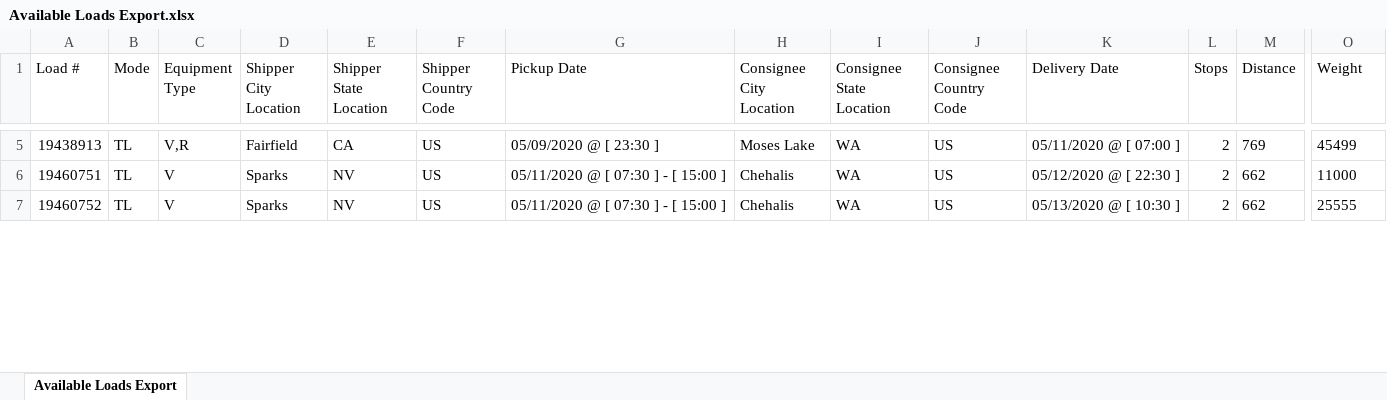
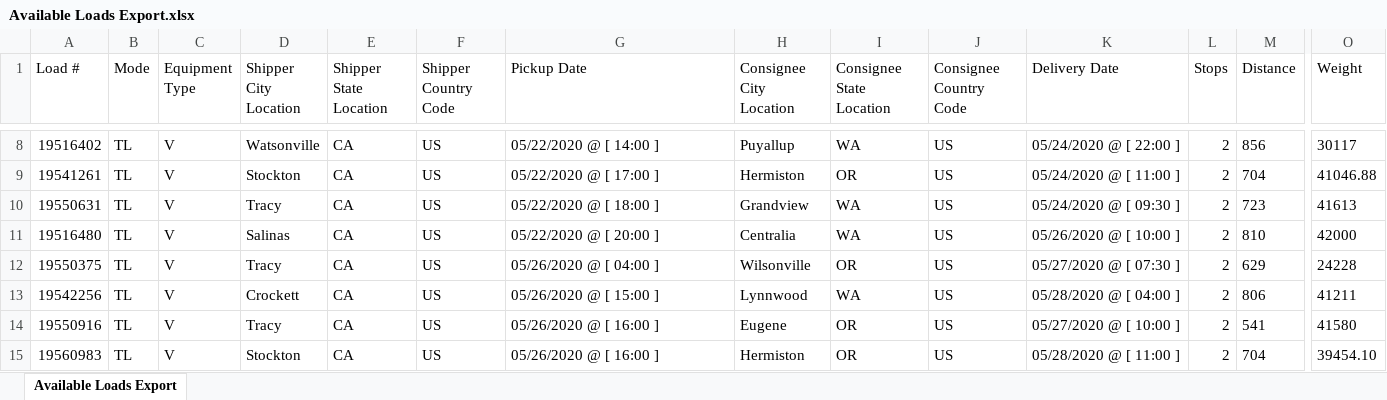
Before and after one commit to suqinglong/puppeteer, an Excel workbook: download/Coyote/Available Loads Export.xlsx, sheet Available Loads Export, drawn as a sheet; only a part is shown, gaps mark what is left out; values as stored, in another font and other column widths than the file's, no borders; addresses are those after the commit; rows hold the shown columns only; the diff covers the shown part only; the diff names each change by its address in the sheet, - before the commit and + after, or states it on an @@ line.

```diff
--- a/download/Coyote/Available Loads Export.xlsx (sheet Available Loads Export)
+++ b/download/Coyote/Available Loads Export.xlsx (sheet Available Loads Export)
-A8 (Load #): 19438913
+A8 (Load #): 19516402
-C8 (Equipment Type): V,R
+C8 (Equipment Type): V
-D8 (Shipper City Location): Fairfield
+D8 (Shipper City Location): Watsonville
-G8 (Pickup Date): 05/09/2020 @ [ 23:30 ]
+G8 (Pickup Date): 05/22/2020 @ [ 14:00 ]
-H8 (Consignee City Location): Moses Lake
+H8 (Consignee City Location): Puyallup
-K8 (Delivery Date): 05/11/2020 @ [ 07:00 ]
+K8 (Delivery Date): 05/24/2020 @ [ 22:00 ]
-M8 (Distance): 769
+M8 (Distance): 856
-O8 (Weight): 45499
+O8 (Weight): 30117
+row 9: 19541261 | TL | V | Stockton | CA | US | 05/22/2020 @ [ 17:00 ] | Hermiston | OR | US | 05/24/2020 @ [ 11:00 ] | 2 | 704 | 41046.88
-A10 (Load #): 19460751
+A10 (Load #): 19550631
-D10 (Shipper City Location): Sparks
+D10 (Shipper City Location): Tracy
-E10:E11 (Shipper State Location): NV
+E10:E11 (Shipper State Location): CA
-G10 (Pickup Date): 05/11/2020 @ [ 07:30 ] - [ 15:00 ]
+G10 (Pickup Date): 05/22/2020 @ [ 18:00 ]
-H10 (Consignee City Location): Chehalis
+H10 (Consignee City Location): Grandview
-K10 (Delivery Date): 05/12/2020 @ [ 22:30 ]
+K10 (Delivery Date): 05/24/2020 @ [ 09:30 ]
-M10 (Distance): 662
+M10 (Distance): 723
-O10 (Weight): 11000
+O10 (Weight): 41613
-A11 (Load #): 19460752
+A11 (Load #): 19516480
-D11 (Shipper City Location): Sparks
+D11 (Shipper City Location): Salinas
-G11 (Pickup Date): 05/11/2020 @ [ 07:30 ] - [ 15:00 ]
+G11 (Pickup Date): 05/22/2020 @ [ 20:00 ]
-H11 (Consignee City Location): Chehalis
+H11 (Consignee City Location): Centralia
-K11 (Delivery Date): 05/13/2020 @ [ 10:30 ]
+K11 (Delivery Date): 05/26/2020 @ [ 10:00 ]
-M11 (Distance): 662
+M11 (Distance): 810
-O11 (Weight): 25555
+O11 (Weight): 42000
+row 12: 19550375 | TL | V | Tracy | CA | US | 05/26/2020 @ [ 04:00 ] | Wilsonville | OR | US | 05/27/2020 @ [ 07:30 ] | 2 | 629 | 24228
+row 13: 19542256 | TL | V | Crockett | CA | US | 05/26/2020 @ [ 15:00 ] | Lynnwood | WA | US | 05/28/2020 @ [ 04:00 ] | 2 | 806 | 41211
+row 14: 19550916 | TL | V | Tracy | CA | US | 05/26/2020 @ [ 16:00 ] | Eugene | OR | US | 05/27/2020 @ [ 10:00 ] | 2 | 541 | 41580
+row 15: 19560983 | TL | V | Stockton | CA | US | 05/26/2020 @ [ 16:00 ] | Hermiston | OR | US | 05/28/2020 @ [ 11:00 ] | 2 | 704 | 39454.10
```
Also changed, not shown: 4 added rows and 56 edited cells elsewhere in this sheet, 5 other files.
